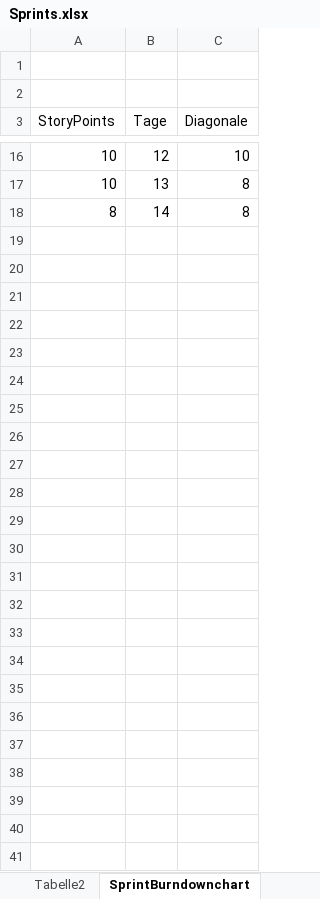
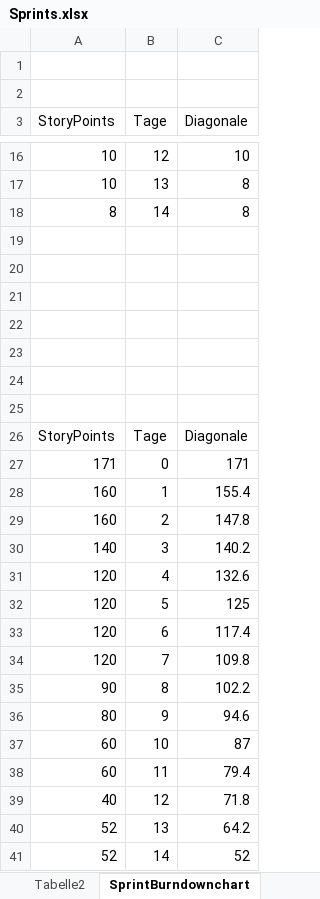
Before and after one commit to nicooler/WorkspaceDienstplan, an Excel workbook: Sprints.xlsx, sheet SprintBurndownchart, drawn as a sheet; only a part is shown, gaps mark what is left out; values as stored, in another font and other column widths than the file's, no borders; charts and pictures not drawn; the diff names each change by its address in the sheet, - before the commit and + after, or states it on an @@ line.

Commit message:
Sprint Chart

```diff
--- a/Sprints.xlsx (sheet SprintBurndownchart)
+++ b/Sprints.xlsx (sheet SprintBurndownchart)
+row 19: (empty)
+row 20: (empty)
+row 21: (empty)
+row 22: (empty)
+row 23: (empty)
+row 24: (empty)
+row 25: (empty)
+row 26: StoryPoints | Tage | Diagonale
+row 27: 171 | 0 | 171
+row 28: 160 | 1 | 155.4
+row 29: 160 | 2 | 147.8
+row 30: 140 | 3 | 140.2
+row 31: 120 | 4 | 132.6
+row 32: 120 | 5 | 125
+row 33: 120 | 6 | 117.4
+row 34: 120 | 7 | 109.8
+row 35: 90 | 8 | 102.2
+row 36: 80 | 9 | 94.6
+row 37: 60 | 10 | 87
+row 38: 60 | 11 | 79.4
+row 39: 40 | 12 | 71.8
+row 40: 52 | 13 | 64.2
+row 41: 52 | 14 | 52
```
Also changed, not shown: sheet Tabelle2, charts or pictures.
